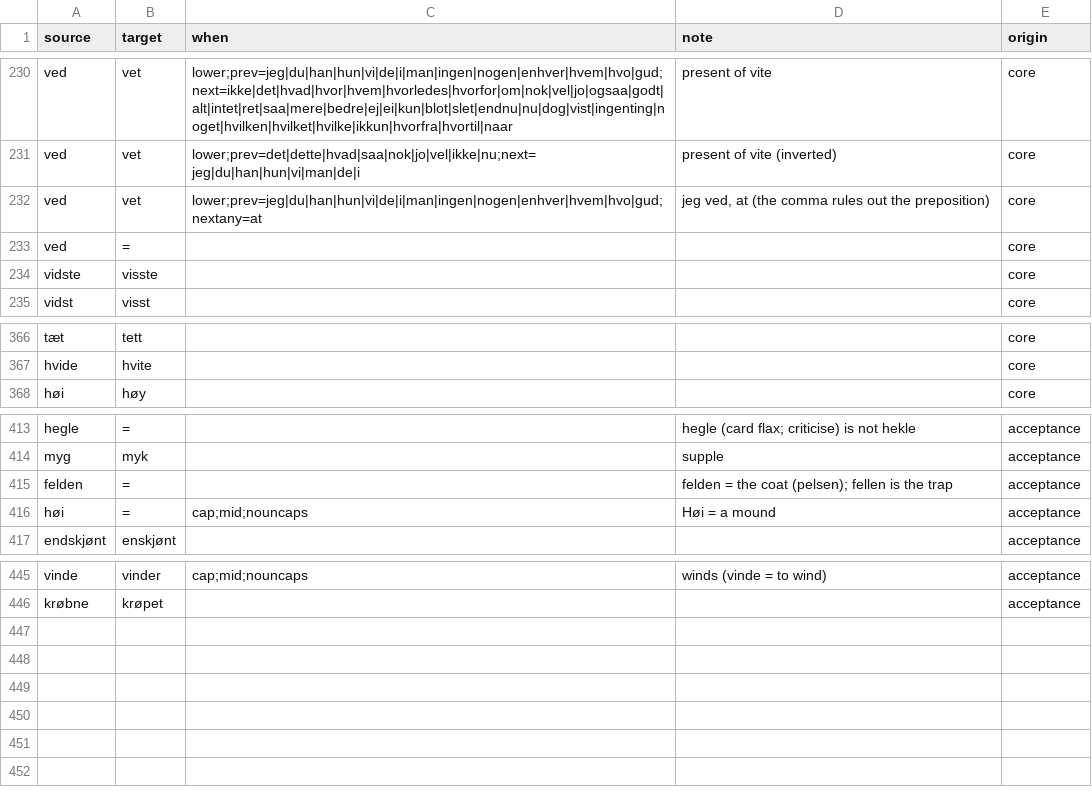
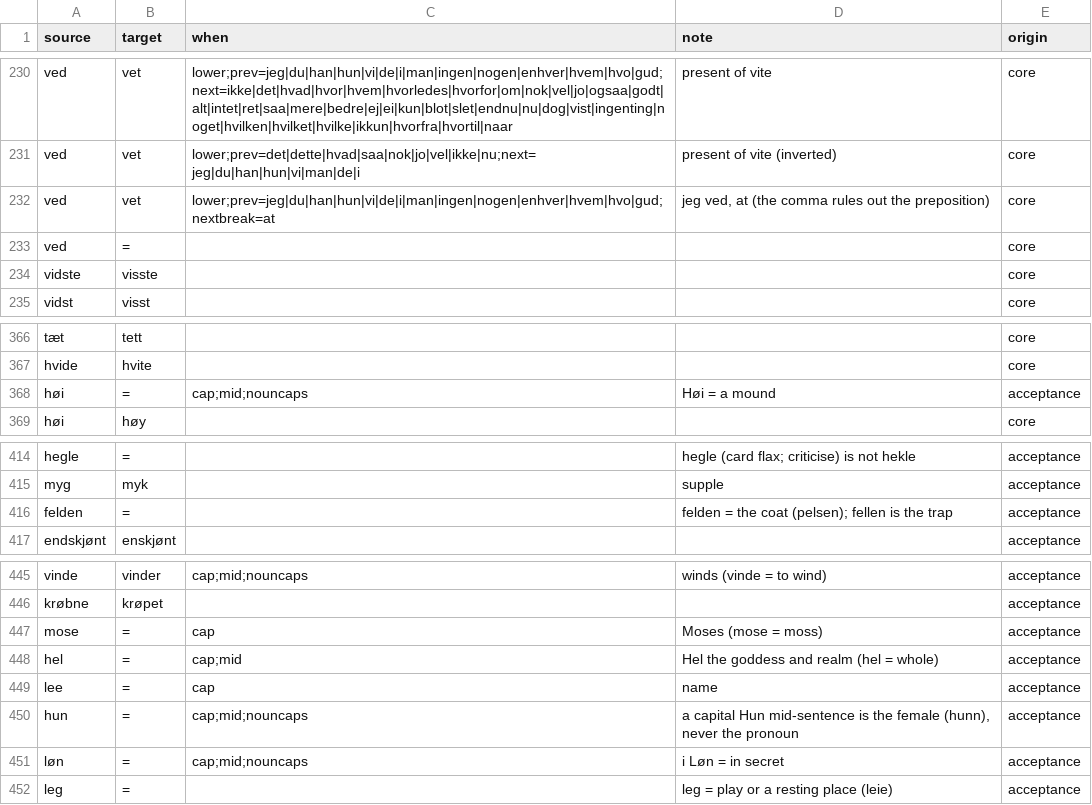
Before and after one commit to houshuang/rettskriv, a CSV file: lexicon/bokmal/core.csv, drawn as a sheet; only a part is shown, gaps mark what is left out.

Commit message:
Round 3 audit, name rules for lowercase-noun books, row order and comma conditions, recheck tool

```diff
--- a/lexicon/bokmal/core.csv
+++ b/lexicon/bokmal/core.csv
@@ -231,3 +231,3 @@ ved,vet,lower;prev=jeg|du|han|hun|vi|de|i|man|ingen|nogen|enhver|hvem|hvo|gud;ne
 ved,vet,lower;prev=det|dette|hvad|saa|nok|jo|vel|ikke|nu;next=jeg|du|han|hun|vi|man|de|i,present of vite (inverted),core
-ved,vet,lower;prev=jeg|du|han|hun|vi|de|i|man|ingen|nogen|enhver|hvem|hvo|gud;nextany=at,"jeg ved, at" (the comma rules out the preposition),core
+ved,vet,lower;prev=jeg|du|han|hun|vi|de|i|man|ingen|nogen|enhver|hvem|hvo|gud;nextbreak=at,"jeg ved, at" (the comma rules out the preposition),core
 ved,=,,,core
@@ -367,2 +367,3 @@ tæt,tett,,,core
 hvide,hvite,,,core
+høi,=,cap;mid;nouncaps,Høi = a mound,acceptance
 høi,høy,,,core
@@ -415,3 +416,2 @@ myg,myk,,supple,acceptance
 felden,=,,felden = the coat (pelsen); fellen is the trap,acceptance
-høi,=,cap;mid;nouncaps,Høi = a mound,acceptance
 endskjønt,enskjønt,,,acceptance
@@ -446 +446,7 @@ vinde,vinder,cap;mid;nouncaps,winds (vinde = to wind),acceptance
 krøbne,krøpet,,,acceptance
+mose,=,cap,Moses (mose = moss),acceptance
+hel,=,cap;mid,Hel the goddess and realm (hel = whole),acceptance
+lee,=,cap,name,acceptance
+hun,=,cap;mid;nouncaps,"a capital Hun mid-sentence is the female (hunn), never the pronoun",acceptance
+løn,=,cap;mid;nouncaps,i Løn = in secret,acceptance
+leg,=,,leg = play or a resting place (leie),acceptance
```
Also changed, not shown: 4 other files.
